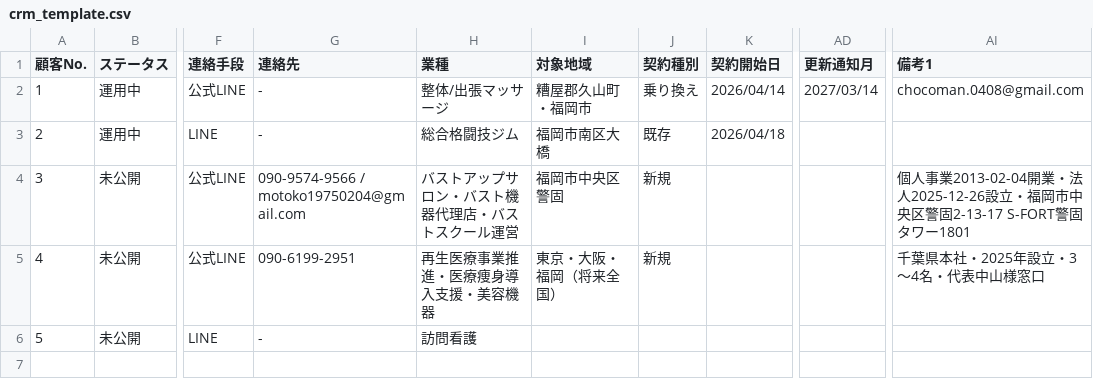
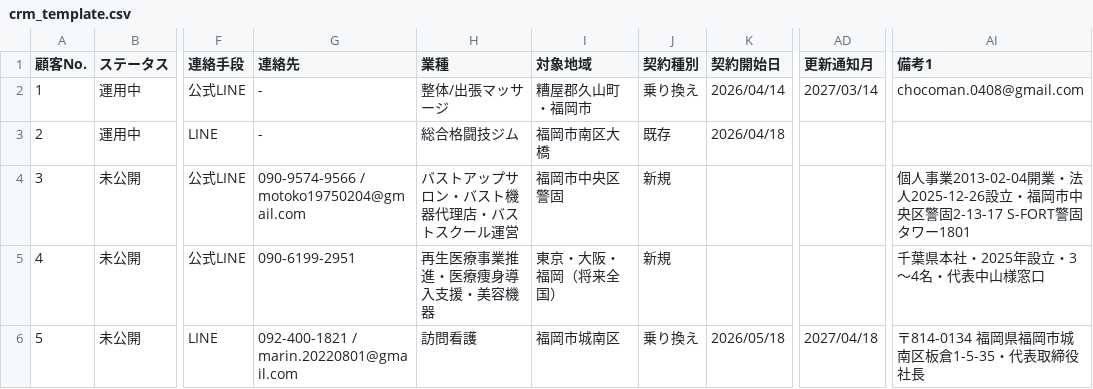
Before and after one commit to ishipei513-code/sharkstars, a CSV file: crm_template.csv, drawn as a sheet; only a part is shown, gaps mark what is left out; the diff names each change by its address in the sheet, - before the commit and + after, or states it on an @@ line.

```diff
--- a/crm_template.csv
+++ b/crm_template.csv
-G6 (連絡先): -
+G6 (連絡先): 092-400-1821 / marin.20220801@gmail.com
-I6 (対象地域): (empty)
+I6 (対象地域): 福岡市城南区
-J6 (契約種別): (empty)
+J6 (契約種別): 乗り換え
-K6 (契約開始日): (empty)
+K6 (契約開始日): 2026/05/18
-AD6 (更新通知月): (empty)
+AD6 (更新通知月): 2027/04/18
-AI6 (備考1): (empty)
+AI6 (備考1): 〒814-0134 福岡県福岡市城南区板倉1-5-35・代表取締役社長
```
Also changed, not shown: 2 other files.
